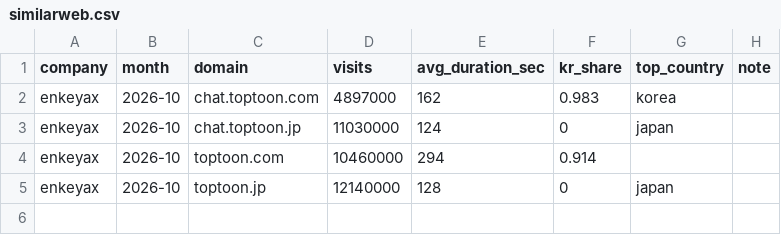
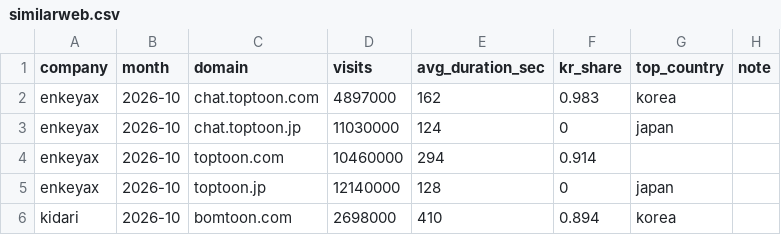
Before and after one commit to Hamnipig/webtoon-alt-tracker, a CSV file: data/manual/similarweb.csv, drawn as a sheet; the diff names each change by its address in the sheet, - before the commit and + after, or states it on an @@ line.

Commit message:
manual: similarweb input #5 [skip ci]

```diff
--- a/data/manual/similarweb.csv
+++ b/data/manual/similarweb.csv
+row 6: kidari | 2026-10 | bomtoon.com | 2698000 | 410 | 0.894 | korea
```
Also changed, not shown: 3 other files.
